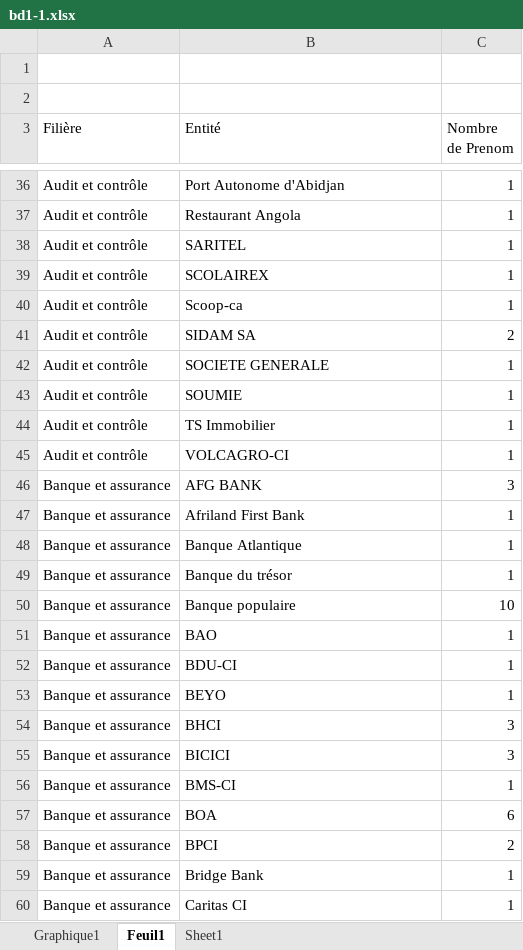
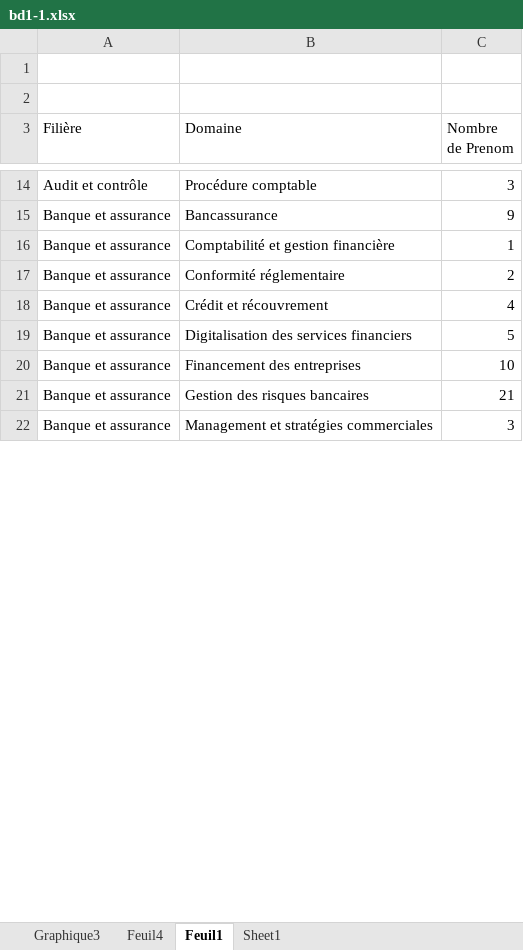
Before and after one commit to Migthyvan/Pere_kpoda, an Excel workbook: bd1-1.xlsx, sheet Feuil1, drawn as a sheet; only a part is shown, gaps mark what is left out; values as stored, in another font and other column widths than the file's, no borders; charts and pictures not drawn; removed rows and columns are numbered as before the commit, all else as after; the diff covers the shown part only; the diff names each change by its address in the sheet, - before the commit and + after, or states it on an @@ line.

```diff
--- a/bd1-1.xlsx (sheet Feuil1)
+++ b/bd1-1.xlsx (sheet Feuil1)
-sheet tab: Graphique1
+sheet tab: Graphique3
+sheet tab: Feuil4
-B3: Entité
+B3: Domaine
-B14 (Domaine): Port Autonome d'Abidjan
+B14 (Domaine): Procédure comptable
-C14 (Nombre de Prenom): 1
+C14 (Nombre de Prenom): 3
-row 37: Audit et contrôle | Restaurant Angola | 1
-row 38: Audit et contrôle | SARITEL | 1
-row 39: Audit et contrôle | SCOLAIREX | 1
-row 40: Audit et contrôle | Scoop-ca | 1
-row 41: Audit et contrôle | SIDAM SA | 2
-row 42: Audit et contrôle | SOCIETE GENERALE | 1
-row 43: Audit et contrôle | SOUMIE | 1
-row 44: Audit et contrôle | TS Immobilier | 1
-row 45: Audit et contrôle | VOLCAGRO-CI | 1
-B15 (Domaine): AFG BANK
+B15 (Domaine): Bancassurance
-C15 (Nombre de Prenom): 3
+C15 (Nombre de Prenom): 9
-B16 (Domaine): Afriland First Bank
+B16 (Domaine): Comptabilité et gestion financière
-B17 (Domaine): Banque Atlantique
+B17 (Domaine): Conformité réglementaire
-C17 (Nombre de Prenom): 1
+C17 (Nombre de Prenom): 2
-B18 (Domaine): Banque du trésor
+B18 (Domaine): Crédit et récouvrement
-C18 (Nombre de Prenom): 1
+C18 (Nombre de Prenom): 4
+row 19: Banque et assurance | Digitalisation des services financiers | 5
-B20 (Domaine): Banque populaire
+B20 (Domaine): Financement des entreprises
-B21 (Domaine): BAO
+B21 (Domaine): Gestion des risques bancaires
-C21 (Nombre de Prenom): 1
+C21 (Nombre de Prenom): 21
-row 52: Banque et assurance | BDU-CI | 1
-row 53: Banque et assurance | BEYO | 1
-B22 (Domaine): BHCI
+B22 (Domaine): Management et stratégies commerciales
-row 55: Banque et assurance | BICICI | 3
-row 56: Banque et assurance | BMS-CI | 1
-row 57: Banque et assurance | BOA | 6
-row 58: Banque et assurance | BPCI | 2
-row 59: Banque et assurance | Bridge Bank | 1
-row 60: Banque et assurance | Caritas CI | 1
```
Also changed, not shown: 18 added rows, 38 removed rows and 15 edited cells elsewhere in this sheet, sheet Sheet1, charts or pictures.
